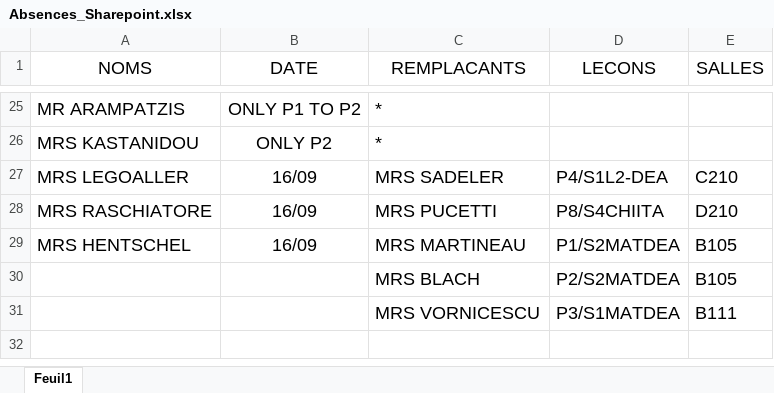
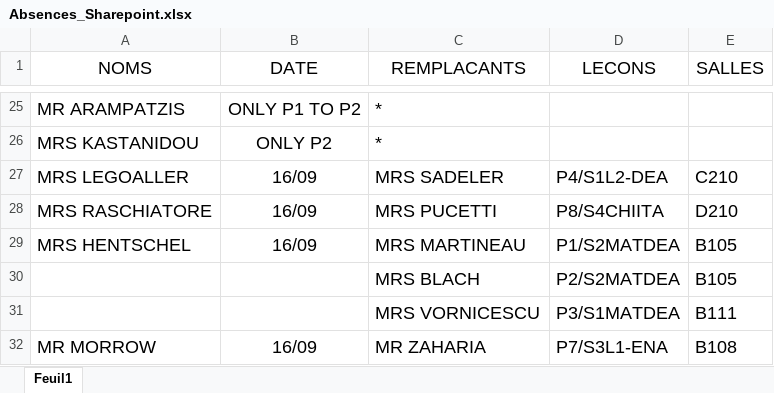
Before and after one commit to MAM-ICT-ADMIN/absences-sec, an Excel workbook: Absences_Sharepoint.xlsx, sheet Feuil1, drawn as a sheet; only a part is shown, gaps mark what is left out; values as stored, in another font and other column widths than the file's, no borders; the diff names each change by its address in the sheet, - before the commit and + after, or states it on an @@ line.

Commit message:
MAJ absences 2026-09-16 08:20

```diff
--- a/Absences_Sharepoint.xlsx (sheet Feuil1)
+++ b/Absences_Sharepoint.xlsx (sheet Feuil1)
+row 32: MR MORROW | 16/09 | MR ZAHARIA | P7/S3L1-ENA | B108
```
